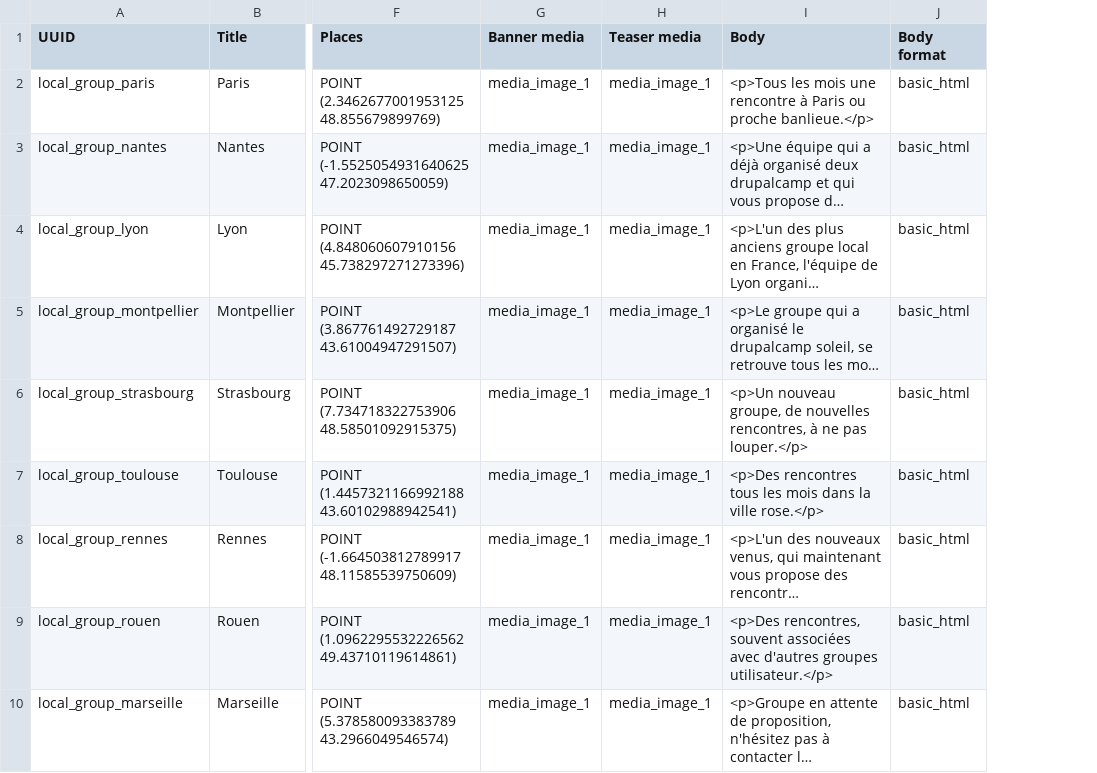
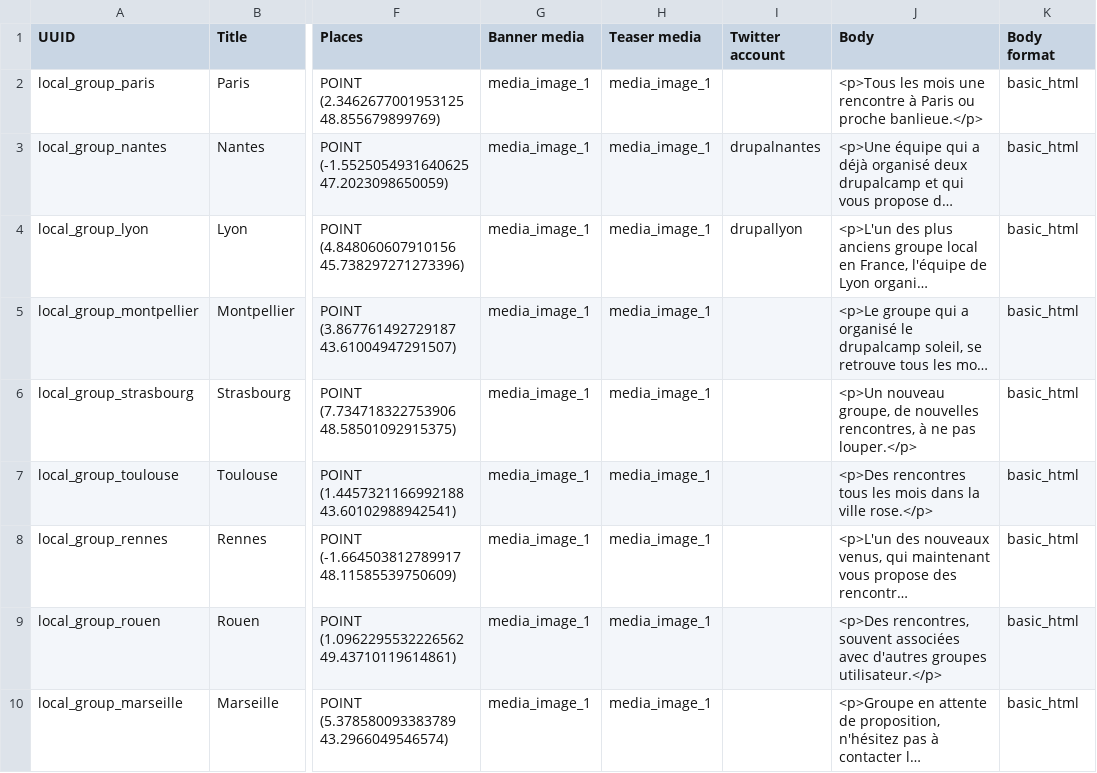
Before and after one commit to Drupal-FR/site-drupalfr, a CSV file: www/profiles/drupalfr/modules/drupalfr_migrate/migrations/data/local_group.csv, drawn as a sheet; only a part is shown, gaps mark what is left out; long unchanged cells end in …; the diff names each change by its address in the sheet, - before the commit and + after, or states it on an @@ line.

Commit message:
Issue #829: Allow local group to display twitter feed on its page.

```diff
--- a/www/profiles/drupalfr/modules/drupalfr_migrate/migrations/data/local_group.csv
+++ b/www/profiles/drupalfr/modules/drupalfr_migrate/migrations/data/local_group.csv
+column I (Twitter account), rows 3-4: drupalnantes | drupallyon
```
Also changed, not shown: 10 other files.
